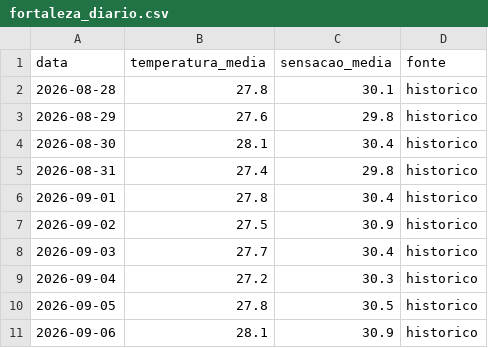
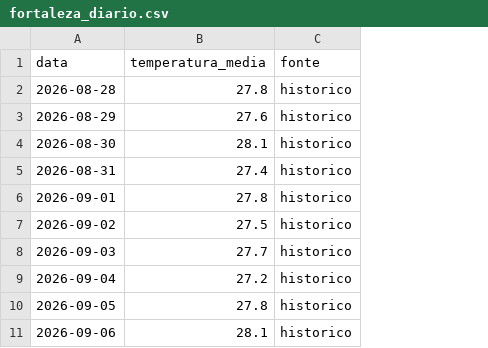
Before and after one commit to LucasMeloMB92/fortaleza-heat-meter, a CSV file: backend/data/fortaleza_diario.csv, drawn as a sheet; only a part is shown; the diff names each change by its address in the sheet, - before the commit and + after, or states it on an @@ line.

```diff
--- a/backend/data/fortaleza_diario.csv
+++ b/backend/data/fortaleza_diario.csv
-column C (sensacao_media), rows 2-11: 30.1 | 29.8 | 30.4 | 29.8 | 30.4 | 30.9 | 30.4 | 30.3 | 30.5 | 30.9
```
Also changed, not shown: backend/data/fortaleza_contexto_3anos.csv, 51 other files.
